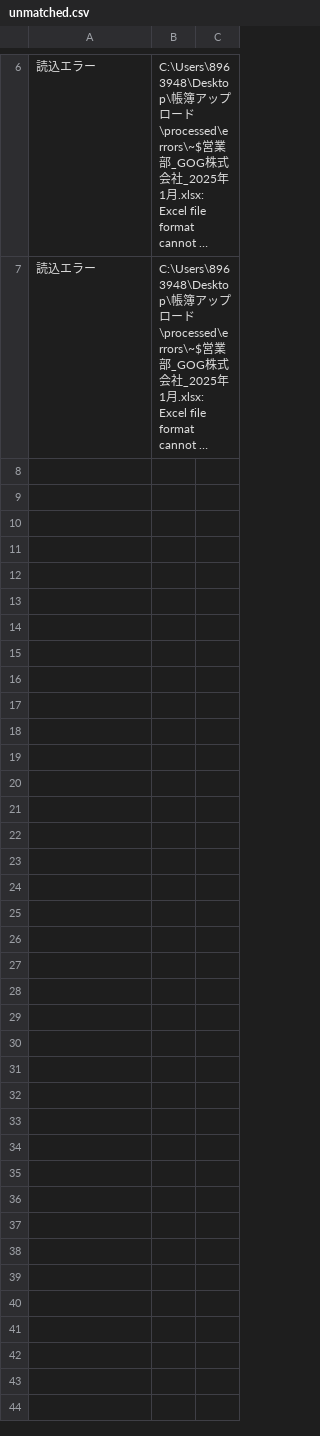
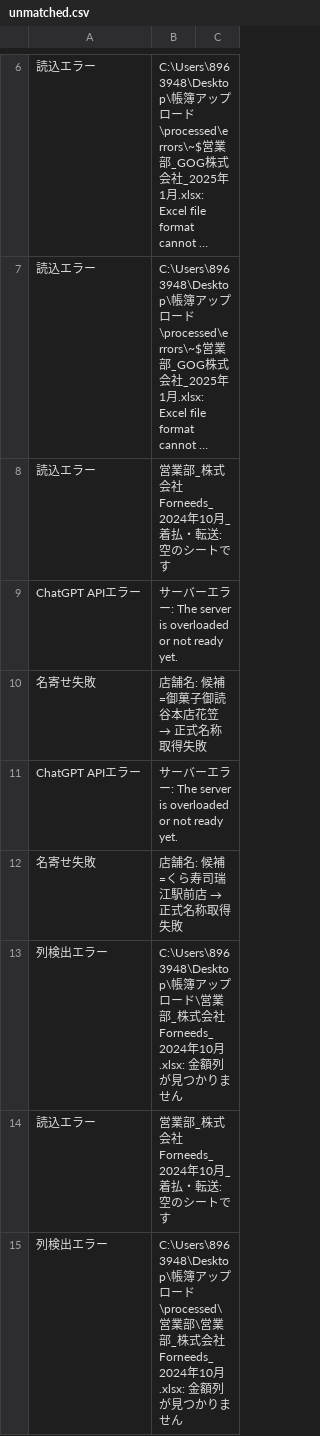
Before and after one commit to reokatogit/keiri, a CSV file: log/unmatched.csv, drawn as a sheet; only a part is shown, gaps mark what is left out; long unchanged cells end in …; the diff names each change by its address in the sheet, - before the commit and + after, or states it on an @@ line.

```diff
--- a/log/unmatched.csv
+++ b/log/unmatched.csv
+row 8: 読込エラー | 営業部_株式会社Forneeds_2024年10月_着払・転送: 空のシートです
+row 9: ChatGPT APIエラー | サーバーエラー: The server is overloaded or not ready yet.
+row 10: 名寄せ失敗 | 店舗名: 候補=御菓子御読谷本店花笠 → 正式名称取得失敗
+row 11: ChatGPT APIエラー | サーバーエラー: The server is overloaded or not ready yet.
+row 12: 名寄せ失敗 | 店舗名: 候補=くら寿司瑞江駅前店 → 正式名称取得失敗
+row 13: 列検出エラー | C:\Users\8963948\Desktop\帳簿アップロード\営業部_株式会社Forneeds_2024年10月.xlsx: 金額列が見つかりません
+row 14: 読込エラー | 営業部_株式会社Forneeds_2024年10月_着払・転送: 空のシートです
+row 15: 列検出エラー | C:\Users\8963948\Desktop\帳簿アップロード\processed\営業部\営業部_株式会社Forneeds_2024年10月.xlsx: 金額列が見つかりません
```
Also changed, not shown: 3 other files.
